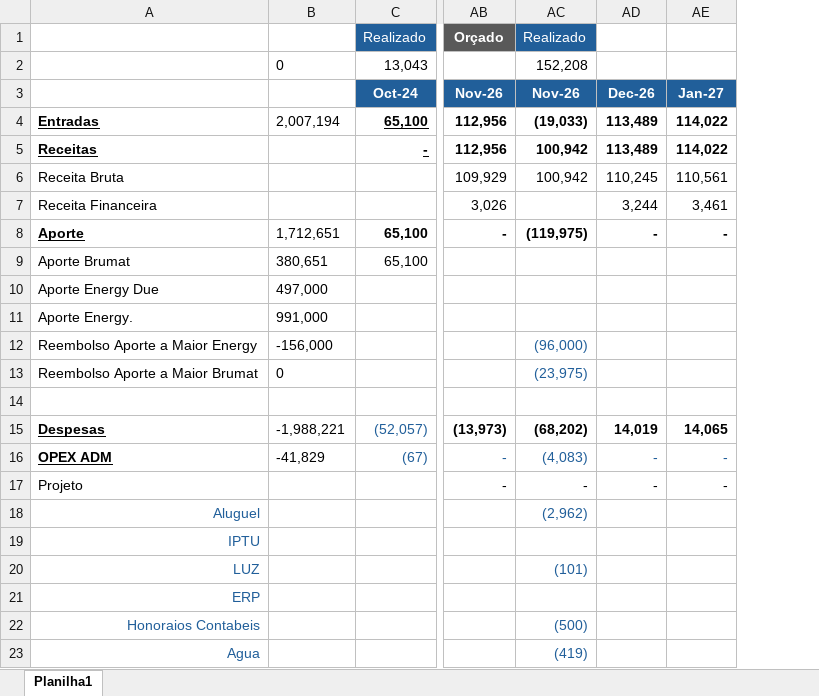
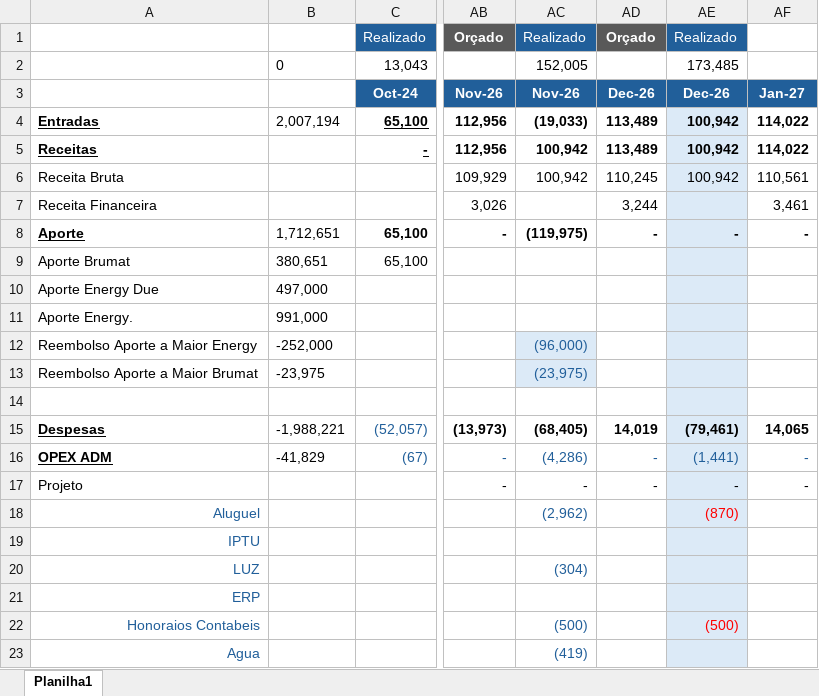
Before and after one commit to luiginoIori/ProjetoPinhal, an Excel workbook: Energy - Orçado x Realizado.xlsx, sheet Planilha1, drawn as a sheet; only a part is shown, gaps mark what is left out; values as stored, in another font and other column widths than the file's, no borders; conditional formats not drawn; the diff names each change by its address in the sheet, - before the commit and + after, or states it on an @@ line.

Commit message:
Add files via upload

```diff
--- a/Energy - Orçado x Realizado.xlsx (sheet Planilha1)
+++ b/Energy - Orçado x Realizado.xlsx (sheet Planilha1)
+column AE (Dec-26), rows 1-2: Realizado | 173,485; rows 4-22: 100,942 | 100,942 | 100,942 |  | - |  |  |  |  |  |  | (79,461) | (1,441) | - | (870) |  |  |  | (500)
-AD1 (Dec-26): (empty)
+AD1 (Dec-26): Orçado
-AD1 fill: none
+AD1 fill: #595959
-AC2 (Nov-26): 152,208
+AC2 (Nov-26): 152,005
-B12: -156,000
+B12: -252,000
-AC12:AC13 fill: none
+AC12:AC13 fill: #DCEAF7
-B13: 0
+B13: -23,975
-AC15 (Nov-26): (68,202)
+AC15 (Nov-26): (68,405)
-AC16 (Nov-26): (4,083)
+AC16 (Nov-26): (4,286)
-AC20 (Nov-26): (101)
+AC20 (Nov-26): (304)
```
Also changed, not shown: formulas that keep their value.
